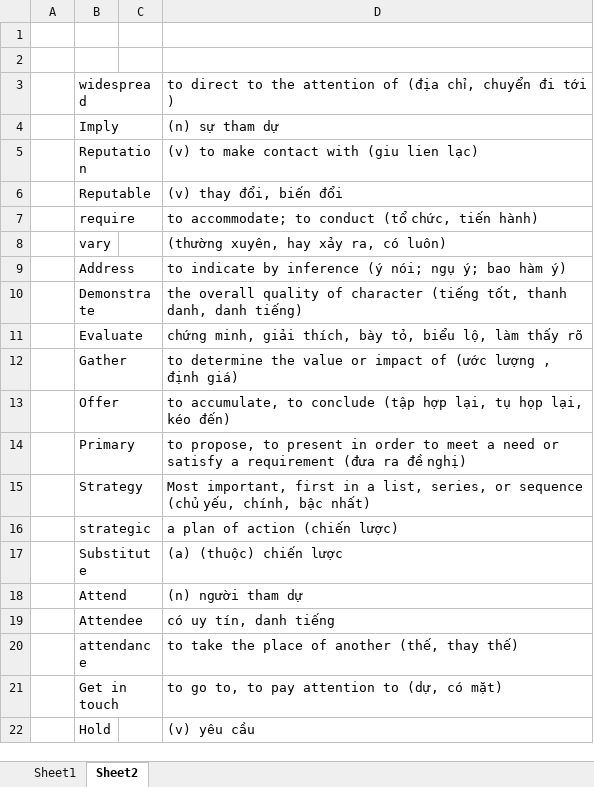
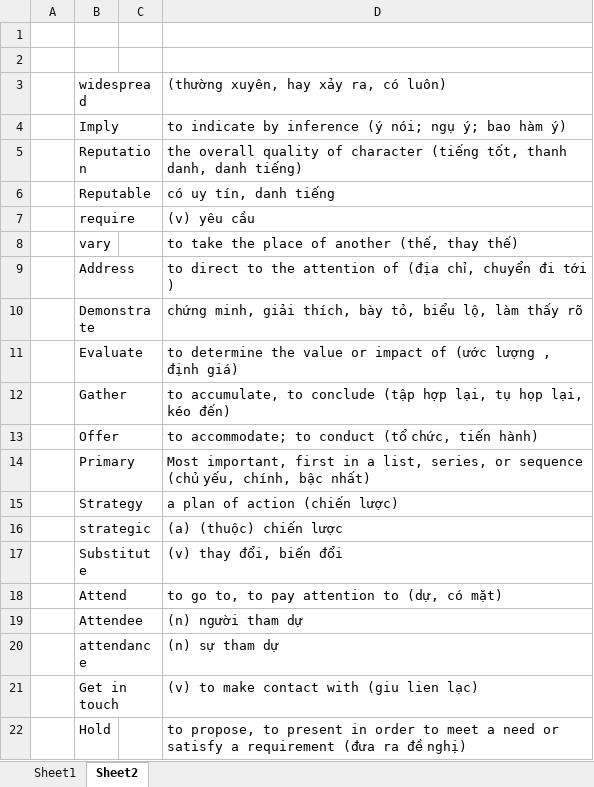
Before and after one commit to luantt94/hoc_nodejs, an Excel workbook: 1A_English/day3.xlsx, sheet Sheet2, drawn as a sheet; values as stored, in another font and other column widths than the file's, no borders; the diff names each change by its address in the sheet, - before the commit and + after, or states it on an @@ line.

```diff
--- a/1A_English/day3.xlsx (sheet Sheet2)
+++ b/1A_English/day3.xlsx (sheet Sheet2)
-D3: to direct to the attention of (địa chỉ, chuyển đi tới )
+D3: (thường xuyên, hay xảy ra, có luôn)
-D4: (n) sự tham dự
+D4: to indicate by inference (ý nói; ngụ ý; bao hàm ý)
-D5: (v) to make contact with (giu lien lạc)
+D5: the overall quality of character (tiếng tốt, thanh danh, danh tiếng)
-D6: (v) thay đổi, biến đổi
+D6: có uy tín, danh tiếng
-D7: to accommodate; to conduct (tổ chức, tiến hành)
+D7: (v) yêu cầu
-D8: (thường xuyên, hay xảy ra, có luôn)
+D8: to take the place of another (thế, thay thế)
-D9: to indicate by inference (ý nói; ngụ ý; bao hàm ý)
+D9: to direct to the attention of (địa chỉ, chuyển đi tới )
-D10: the overall quality of character (tiếng tốt, thanh danh, danh tiếng)
+D10: chứng minh, giải thích, bày tỏ, biểu lộ, làm thấy rõ
-D11: chứng minh, giải thích, bày tỏ, biểu lộ, làm thấy rõ
+D11: to determine the value or impact of (ước lượng , định giá)
-D12: to determine the value or impact of (ước lượng , định giá)
+D12: to accumulate, to conclude (tập hợp lại, tụ họp lại, kéo đến)
-D13: to accumulate, to conclude (tập hợp lại, tụ họp lại, kéo đến)
+D13: to accommodate; to conduct (tổ chức, tiến hành)
-D14: to propose, to present in order to meet a need or satisfy a requirement (đưa ra đề nghị)
+D14: Most important, first in a list, series, or sequence (chủ yếu, chính, bậc nhất)
-D15: Most important, first in a list, series, or sequence (chủ yếu, chính, bậc nhất)
+D15: a plan of action (chiến lược)
-D16: a plan of action (chiến lược)
+D16: (a) (thuộc) chiến lược
-D17: (a) (thuộc) chiến lược
+D17: (v) thay đổi, biến đổi
-D18: (n) người tham dự
+D18: to go to, to pay attention to (dự, có mặt)
-D19: có uy tín, danh tiếng
+D19: (n) người tham dự
-D20: to take the place of another (thế, thay thế)
+D20: (n) sự tham dự
-D21: to go to, to pay attention to (dự, có mặt)
+D21: (v) to make contact with (giu lien lạc)
-D22: (v) yêu cầu
+D22: to propose, to present in order to meet a need or satisfy a requirement (đưa ra đề nghị)
```
Also changed, not shown: 1A_English/day2.xlsx.
